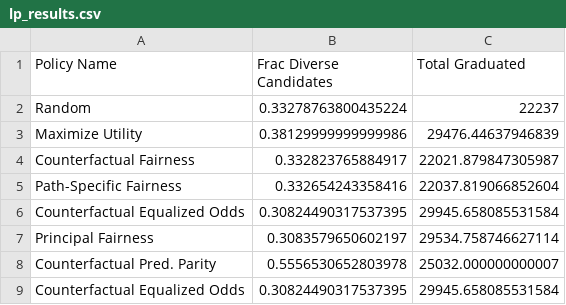
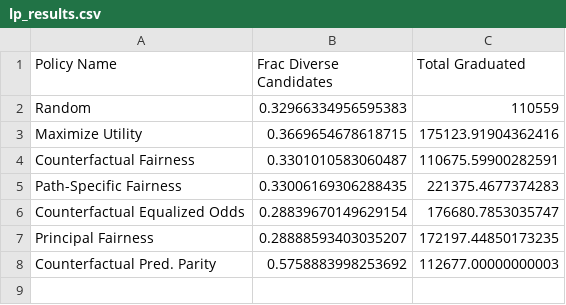
Before and after one commit to stanford-policylab/causal-fairness, a CSV file: lp_results.csv, drawn as a sheet.

```diff
--- a/lp_results.csv
+++ b/lp_results.csv
@@ -1,9 +1,8 @@
 Policy Name	Frac Diverse Candidates	Total Graduated
-Random	0.33278763800435224	22237
-Maximize Utility	0.38129999999999986	29476.44637946839
-Counterfactual Fairness	0.332823765884917	22021.879847305987
-Path-Specific Fairness	0.332654243358416	22037.819066852604
-Counterfactual Equalized Odds	0.30824490317537395	29945.658085531584
-Principal Fairness	0.3083579650602197	29534.758746627114
-Counterfactual Pred. Parity	0.5556530652803978	25032.000000000007
-Counterfactual Equalized Odds	0.30824490317537395	29945.658085531584
+Random	0.32966334956595383	110559
+Maximize Utility	0.3669654678618715	175123.91904362416
+Counterfactual Fairness	0.3301010583060487	110675.59900282591
+Path-Specific Fairness	0.33006169306288435	221375.4677374283
+Counterfactual Equalized Odds	0.28839670149629154	176680.7853035747
+Principal Fairness	0.28888593403035207	172197.44850173235
+Counterfactual Pred. Parity	0.5758883998253692	112677.00000000003
```
Also changed, not shown: 27 other files.
